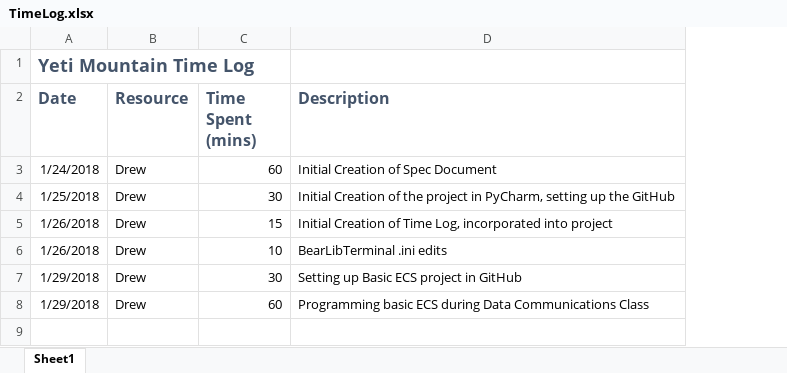
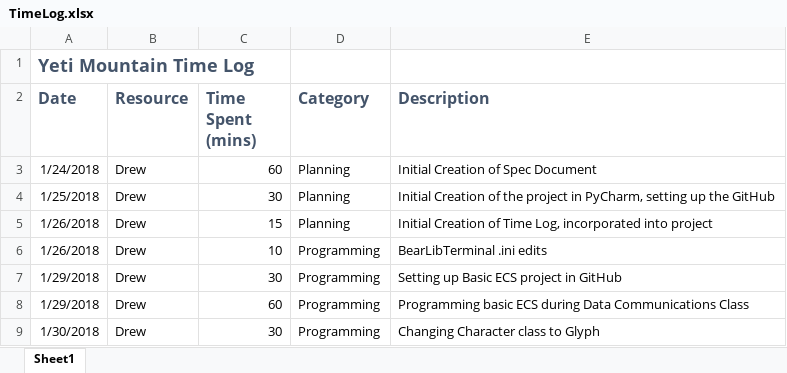
Before and after one commit to nuzcraft/YetiMountain, an Excel workbook: planning/TimeLog.xlsx, sheet Sheet1, drawn as a sheet; values as stored, in another font and other column widths than the file's, no borders; the diff names each change by its address in the sheet, - before the commit and + after, or states it on an @@ line.

Commit message:
Basic Rendering System
#3 I've moved the entity rendering code into a simple rendering system
#2  Finished the conversion from 'character' to 'glyph'

```diff
--- a/planning/TimeLog.xlsx (sheet Sheet1)
+++ b/planning/TimeLog.xlsx (sheet Sheet1)
+column D (Category), rows 3-8: Planning | Planning | Planning | Programming | Programming | Programming
+row 9: 1/30/2018 | Drew | 30 | Programming | Changing Character class to Glyph
```
Also changed, not shown: 5 other files.
